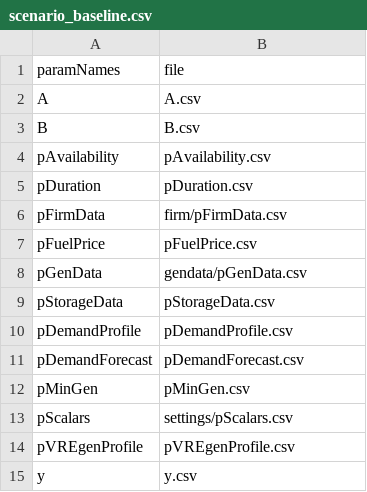
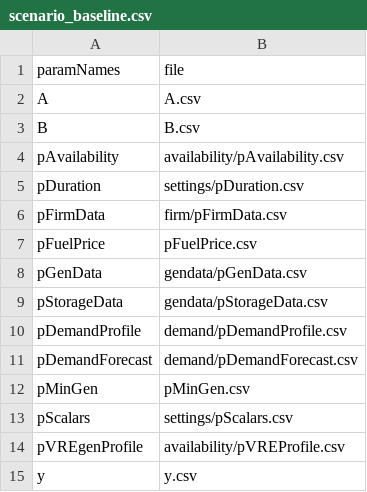
Before and after one commit to ESMAP-World-Bank-Group/ToyMarket, a CSV file: input/scenario_baseline.csv, drawn as a sheet.

```diff
--- a/input/scenario_baseline.csv
+++ b/input/scenario_baseline.csv
@@ -3,4 +3,4 @@ A,A.csv
 B,B.csv
-pAvailability,pAvailability.csv
-pDuration,pDuration.csv
+pAvailability,availability/pAvailability.csv
+pDuration,settings/pDuration.csv
 pFirmData,firm/pFirmData.csv
@@ -8,8 +8,8 @@ pFuelPrice,pFuelPrice.csv
 pGenData,gendata/pGenData.csv
-pStorageData,pStorageData.csv
-pDemandProfile,pDemandProfile.csv
-pDemandForecast,pDemandForecast.csv
+pStorageData,gendata/pStorageData.csv
+pDemandProfile,demand/pDemandProfile.csv
+pDemandForecast,demand/pDemandForecast.csv
 pMinGen,pMinGen.csv
 pScalars,settings/pScalars.csv
-pVREgenProfile,pVREgenProfile.csv
+pVREgenProfile,availability/pVREProfile.csv
 y,y.csv
```
Also changed, not shown: input/scenario_spec.csv, 9 other files.
